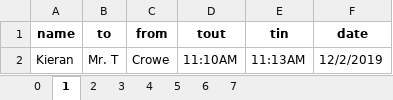
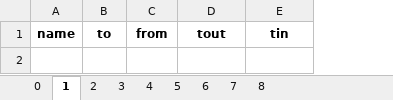
Before and after one commit to Kieran1494/Inventory, an Excel workbook: log.xlsx, sheet 1, drawn as a sheet; values as stored, in another font and other column widths than the file's, no borders; the diff names each change by its address in the sheet, - before the commit and + after, or states it on an @@ line.

```diff
--- a/log.xlsx (sheet 1)
+++ b/log.xlsx (sheet 1)
+sheet tab: 8
-column F, row 1: date
-row 2: Kieran | Mr. T | Crowe | 11:10AM | 11:13AM | 12/2/2019
```
Also changed, not shown: sheet 0, sheet 4, sheet 6, sheet 2, sheet 3, sheet 5, 1 more sheet, 7 other files.
